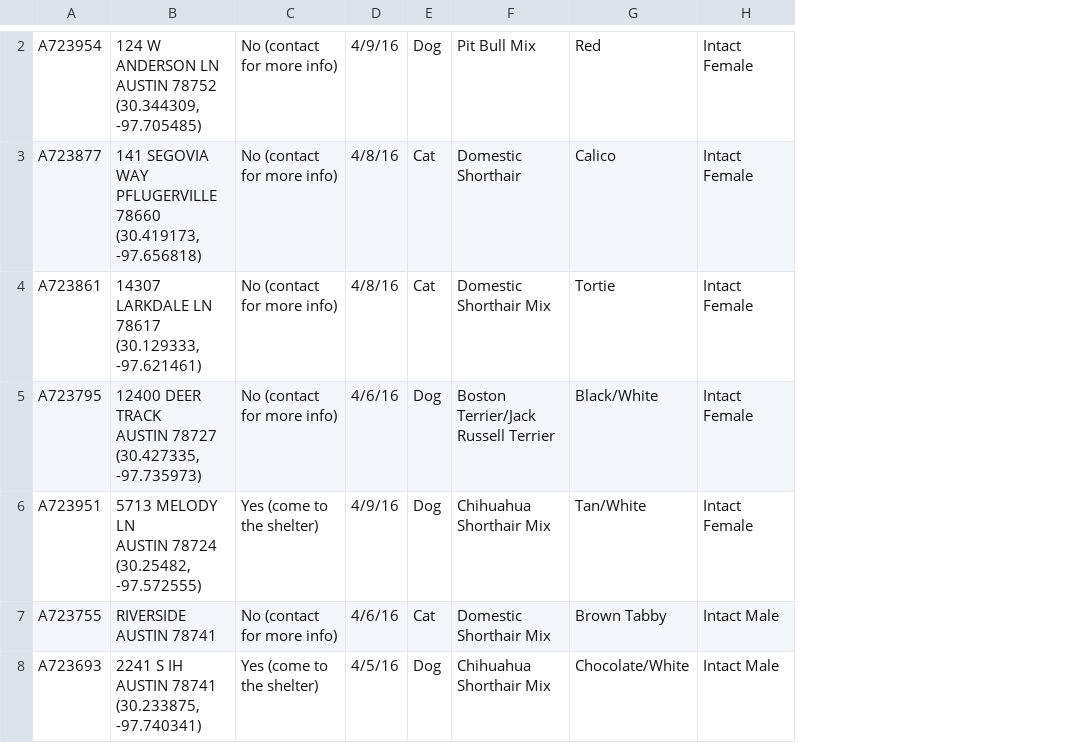
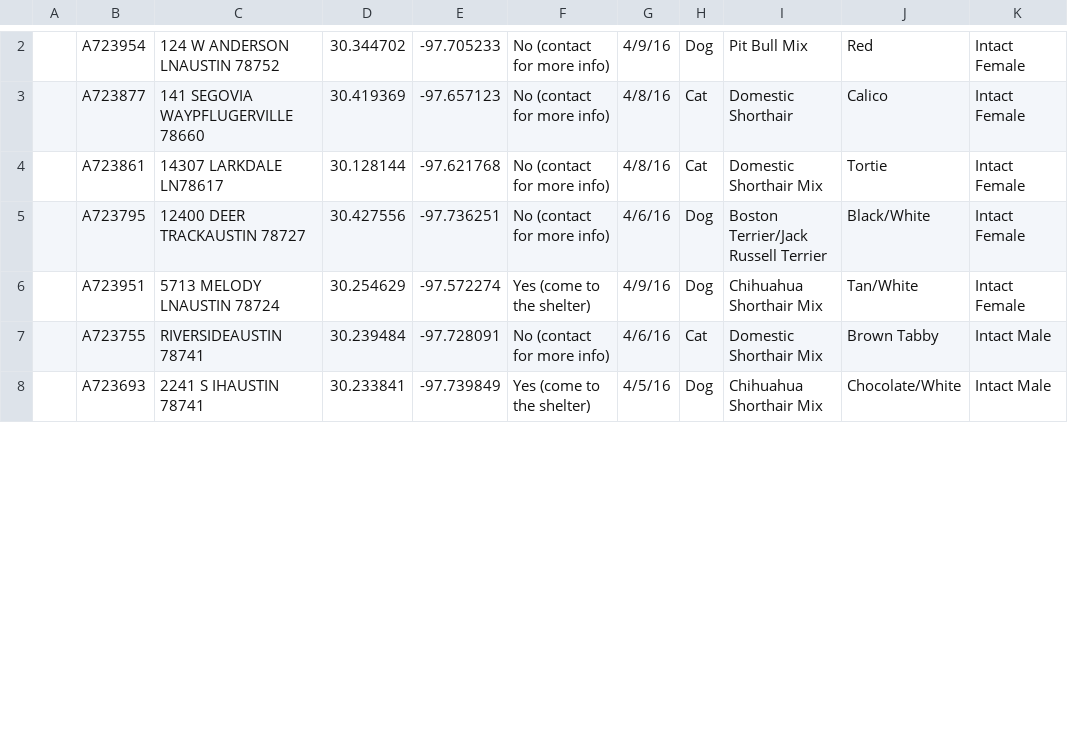
Before and after one commit to cindyroyal/newsapp-data-handouts, a CSV file: data/stray-animal2016.csv, drawn as a sheet; only a part is shown, gaps mark what is left out; removed rows and columns are numbered as before the commit, all else as after; ↵ is a line break in a cell; the diff covers the shown part only; the diff names each change by its address in the sheet, - before the commit and + after, or states it on an @@ line.

Commit message:
Data Handouts

```diff
--- a/data/stray-animal2016.csv
+++ b/data/stray-animal2016.csv
+column A, empty
-column B, rows 2-8: 124 W ANDERSON LN ↵ AUSTIN 78752 ↵ (30.344309, -97.705485) | 141 SEGOVIA WAY ↵ PFLUGERVILLE 78660 ↵ (30.419173, -97.656818) | 14307 LARKDALE LN ↵ 78617 ↵ (30.129333, -97.621461) | 12400 DEER TRACK ↵ AUSTIN 78727 ↵ (30.427335, -97.735973) | 5713 MELODY LN ↵ AUSTIN 78724 ↵ (30.25482, -97.572555) | RIVERSIDE ↵ AUSTIN 78741 | 2241 S IH ↵ AUSTIN 78741 ↵ (30.233875, -97.740341)
+column C, rows 2-8: 124 W ANDERSON LNAUSTIN 78752 | 141 SEGOVIA WAYPFLUGERVILLE 78660 | 14307 LARKDALE LN78617 | 12400 DEER TRACKAUSTIN 78727 | 5713 MELODY LNAUSTIN 78724 | RIVERSIDEAUSTIN 78741 | 2241 S IHAUSTIN 78741
+column D, rows 2-8: 30.344702 | 30.419369 | 30.128144 | 30.427556 | 30.254629 | 30.239484 | 30.233841
+column E, rows 2-8: -97.705233 | -97.657123 | -97.621768 | -97.736251 | -97.572274 | -97.728091 | -97.739849
```
Also changed, not shown: 1 added row and 4 removed rows elsewhere in this file.
